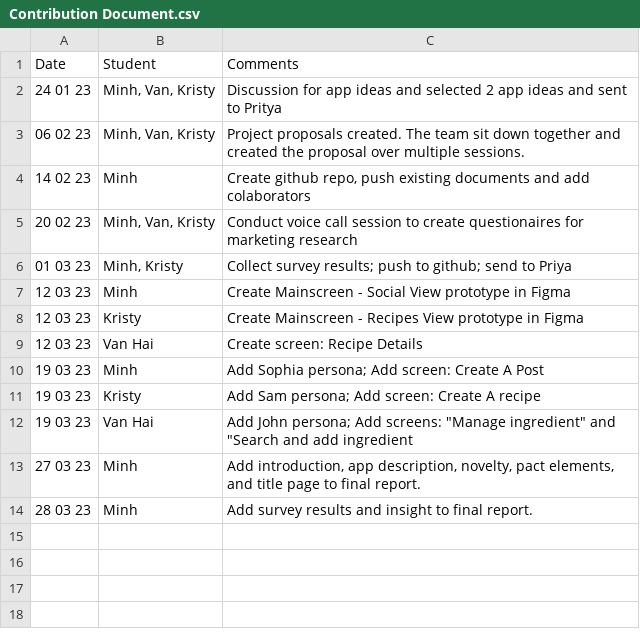
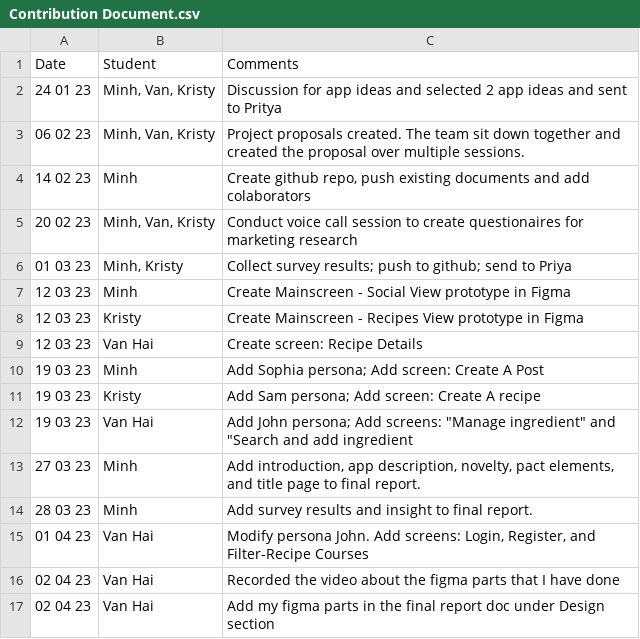
Before and after one commit to Minh-BuiQuang/csis3375-group-project, a CSV file: Contribution Document.csv, drawn as a sheet; the diff names each change by its address in the sheet, - before the commit and + after, or states it on an @@ line.

Commit message:
Update contribution document

```diff
--- a/Contribution Document.csv
+++ b/Contribution Document.csv
+row 15: 01 04 23 | Van Hai | Modify persona John. Add screens: Login, Register, and Filter-Recipe Courses
+row 16: 02 04 23 | Van Hai | Recorded the video about the figma parts that I have done
+row 17: 02 04 23 | Van Hai | Add my figma parts in the final report doc under Design section
```
